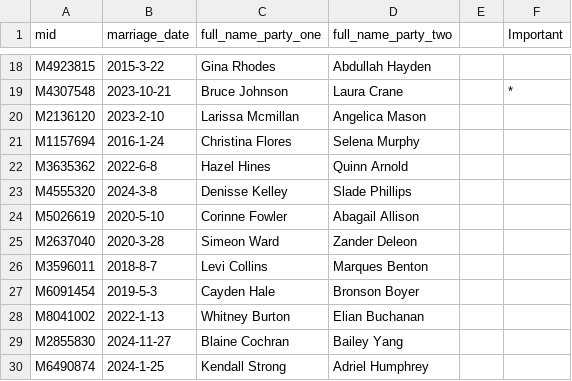
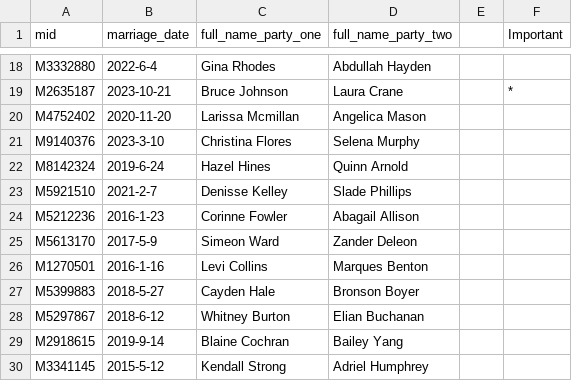
Before and after one commit to robo-barbie/seekL, a TSV file: game/tables/seekL Tables - azgov.marriage.tsv, drawn as a sheet; only a part is shown, gaps mark what is left out; the diff covers the shown part only; the diff names each change by its address in the sheet, - before the commit and + after, or states it on an @@ line.

```diff
--- a/game/tables/seekL Tables - azgov.marriage.tsv
+++ b/game/tables/seekL Tables - azgov.marriage.tsv
-A18 (mid): M4923815
+A18 (mid): M3332880
-B18 (marriage_date): 2015-3-22
+B18 (marriage_date): 2022-6-4
-A19 (mid): M4307548
+A19 (mid): M2635187
-A20 (mid): M2136120
+A20 (mid): M4752402
-B20 (marriage_date): 2023-2-10
+B20 (marriage_date): 2020-11-20
-A21 (mid): M1157694
+A21 (mid): M9140376
-B21 (marriage_date): 2016-1-24
+B21 (marriage_date): 2023-3-10
-A22 (mid): M3635362
+A22 (mid): M8142324
-B22 (marriage_date): 2022-6-8
+B22 (marriage_date): 2019-6-24
-A23 (mid): M4555320
+A23 (mid): M5921510
-B23 (marriage_date): 2024-3-8
+B23 (marriage_date): 2021-2-7
-A24 (mid): M5026619
+A24 (mid): M5212236
-B24 (marriage_date): 2020-5-10
+B24 (marriage_date): 2016-1-23
-A25 (mid): M2637040
+A25 (mid): M5613170
-B25 (marriage_date): 2020-3-28
+B25 (marriage_date): 2017-5-9
-A26 (mid): M3596011
+A26 (mid): M1270501
-B26 (marriage_date): 2018-8-7
+B26 (marriage_date): 2016-1-16
-A27 (mid): M6091454
+A27 (mid): M5399883
-B27 (marriage_date): 2019-5-3
+B27 (marriage_date): 2018-5-27
-A28 (mid): M8041002
+A28 (mid): M5297867
-B28 (marriage_date): 2022-1-13
+B28 (marriage_date): 2018-6-12
-A29 (mid): M2855830
+A29 (mid): M2918615
-B29 (marriage_date): 2024-11-27
+B29 (marriage_date): 2019-9-14
-A30 (mid): M6490874
+A30 (mid): M3341145
-B30 (marriage_date): 2024-1-25
+B30 (marriage_date): 2015-5-12
```
Also changed, not shown: 32 edited cells elsewhere in this file, game/tables/seekL Tables - godaddy.secretsmooch_users.tsv, game/tables/seekL Tables - irs.contacts.tsv, 10 other files.
